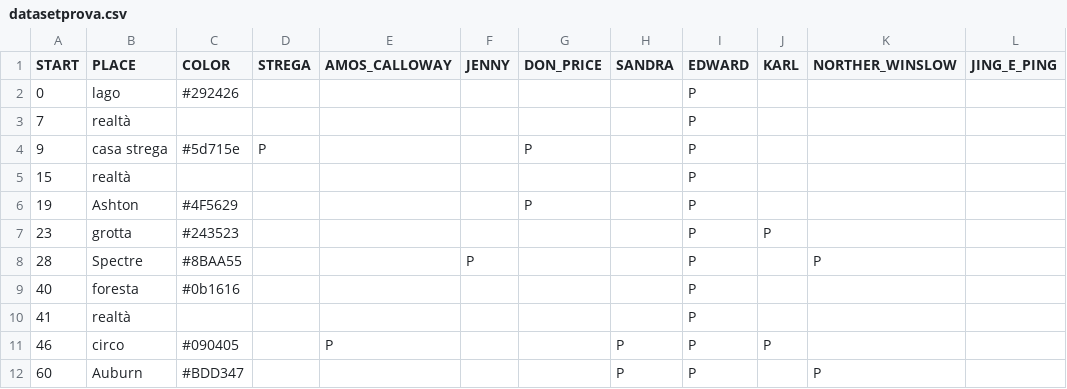
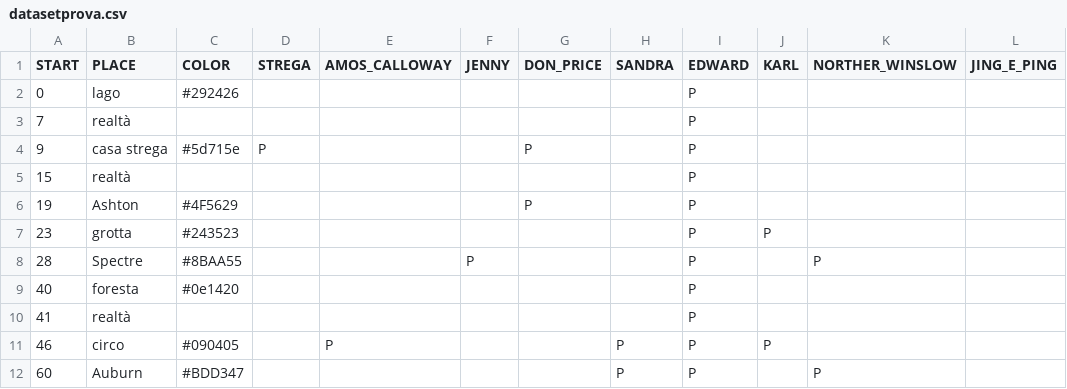
Before and after one commit to elisaurum/gruppo02bigfish, a CSV file: datasetprova.csv, drawn as a sheet; only a part is shown; the diff names each change by its address in the sheet, - before the commit and + after, or states it on an @@ line.

```diff
--- a/datasetprova.csv
+++ b/datasetprova.csv
-C9 (COLOR): #0b1616
+C9 (COLOR): #0e1420
```
Also changed, not shown: 5 other files.
